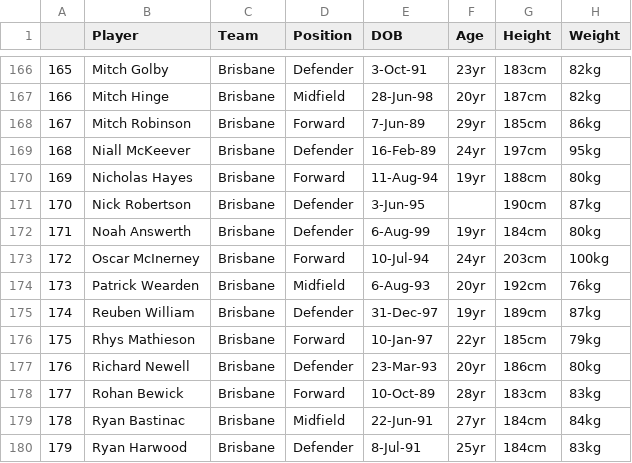
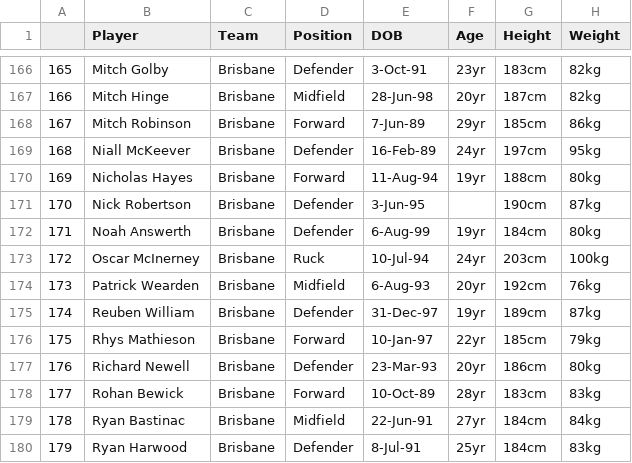
Before and after one commit to michaelschlitzer/2019_Footy_Player_Dictionary, a CSV file: expanded_player_data.csv, drawn as a sheet; only a part is shown, gaps mark what is left out.

Commit message:
Add files via upload

```diff
--- a/expanded_player_data.csv
+++ b/expanded_player_data.csv
@@ -172,3 +172,3 @@
 171,Noah Answerth,Brisbane,Defender,6-Aug-99,19yr,184cm,80kg
-172,Oscar McInerney,Brisbane,Forward,10-Jul-94,24yr,203cm,100kg
+172,Oscar McInerney,Brisbane,Ruck,10-Jul-94,24yr,203cm,100kg
 173,Patrick Wearden,Brisbane,Midfield,6-Aug-93,20yr,192cm,76kg
```
